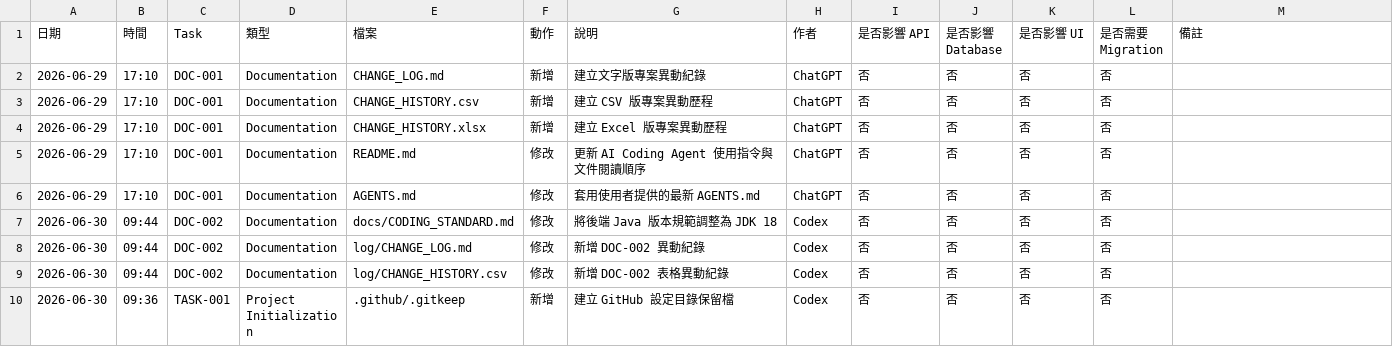
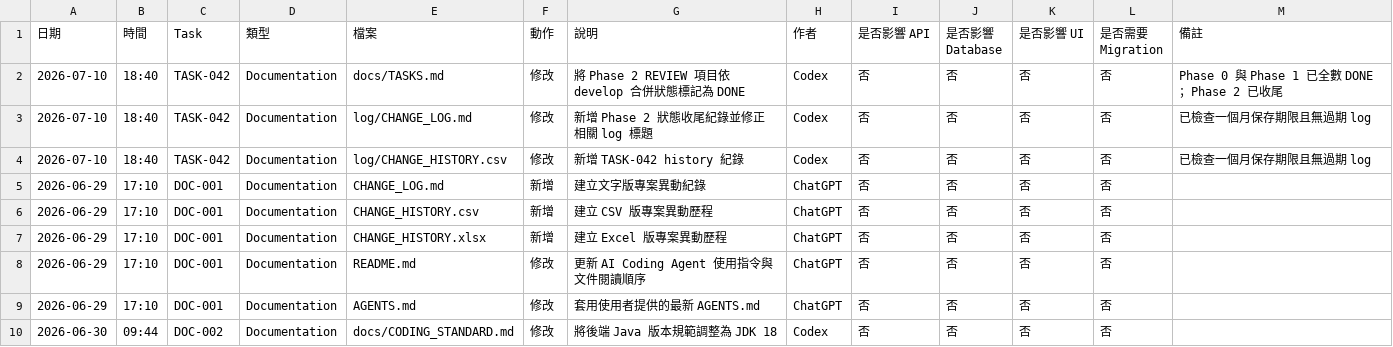
Before and after one commit to LinWeiChun/monsters, a CSV file: log/CHANGE_HISTORY.csv, drawn as a sheet; only a part is shown; the shorter side is filled out with more unchanged rows; the diff names each change by its address in the sheet, - before the commit and + after, or states it on an @@ line.

Commit message:
docs(tasks): 標記 Phase 2 完成

```diff
--- a/log/CHANGE_HISTORY.csv
+++ b/log/CHANGE_HISTORY.csv
+row 2: 2026-07-10 | 18:40 | TASK-042 | Documentation | docs/TASKS.md | 修改 | 將 Phase 2 REVIEW 項目依 develop 合併狀態標記為 DONE | Codex | 否 | 否 | 否 | 否 | Phase 0 與 Phase 1 已全數 DONE；Phase 2 已收尾
+row 3: 2026-07-10 | 18:40 | TASK-042 | Documentation | log/CHANGE_LOG.md | 修改 | 新增 Phase 2 狀態收尾紀錄並修正相關 log 標題 | Codex | 否 | 否 | 否 | 否 | 已檢查一個月保存期限且無過期 log
+row 4: 2026-07-10 | 18:40 | TASK-042 | Documentation | log/CHANGE_HISTORY.csv | 修改 | 新增 TASK-042 history 紀錄 | Codex | 否 | 否 | 否 | 否 | 已檢查一個月保存期限且無過期 log
```
Also changed, not shown: 2 other files.
